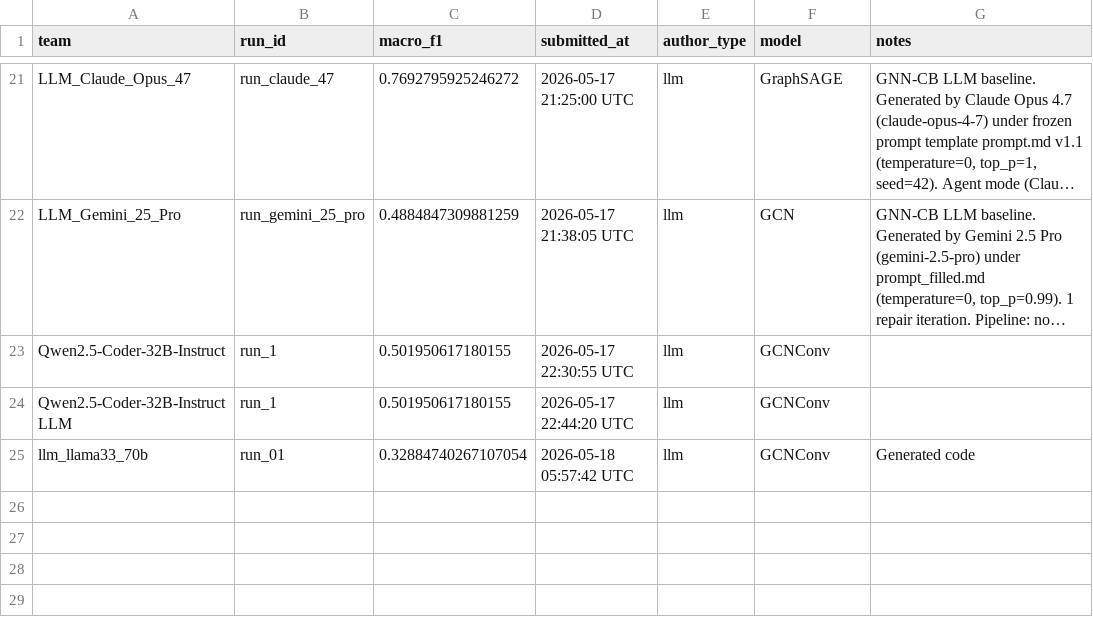
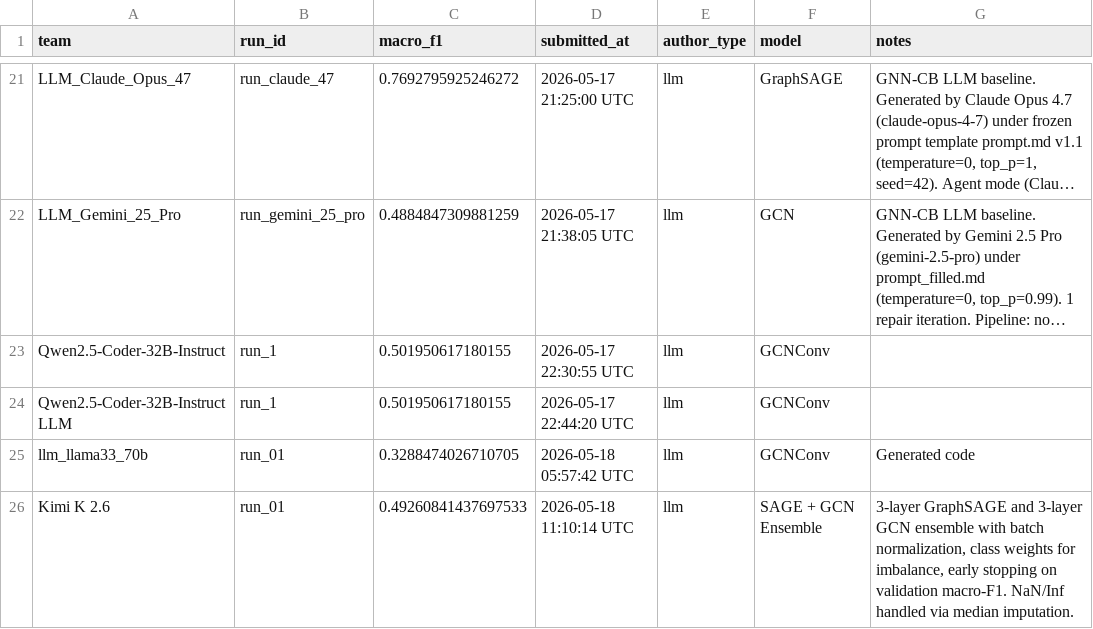
Before and after one commit to mahatrabelsi1/GNN-MVP-Node-Classification-Under-Noise, a CSV file: docs/leaderboard.csv, drawn as a sheet; only a part is shown, gaps mark what is left out; long unchanged cells end in ….

```diff
--- a/docs/leaderboard.csv
+++ b/docs/leaderboard.csv
@@ -24,2 +24,3 @@ Qwen2.5-Coder-32B-Instruct,run_1,0.501950617180155,2026-05-17 22:30:55 UTC,llm,G
 Qwen2.5-Coder-32B-Instruct LLM,run_1,0.501950617180155,2026-05-17 22:44:20 UTC,llm,GCNConv,
-llm_llama33_70b,run_01,0.32884740267107054,2026-05-18 05:57:42 UTC,llm,GCNConv,Generated code
+llm_llama33_70b,run_01,0.3288474026710705,2026-05-18 05:57:42 UTC,llm,GCNConv,Generated code
+Kimi K 2.6,run_01,0.49260841437697533,2026-05-18 11:10:14 UTC,llm,SAGE + GCN Ensemble,"3-layer GraphSAGE and 3-layer GCN ensemble with batch normalization, class weights for imbalance, early stopping on validation macro-F1. NaN/Inf handled via median imputation."
```
Also changed, not shown: leaderboard/leaderboard.csv, 1 other file.
